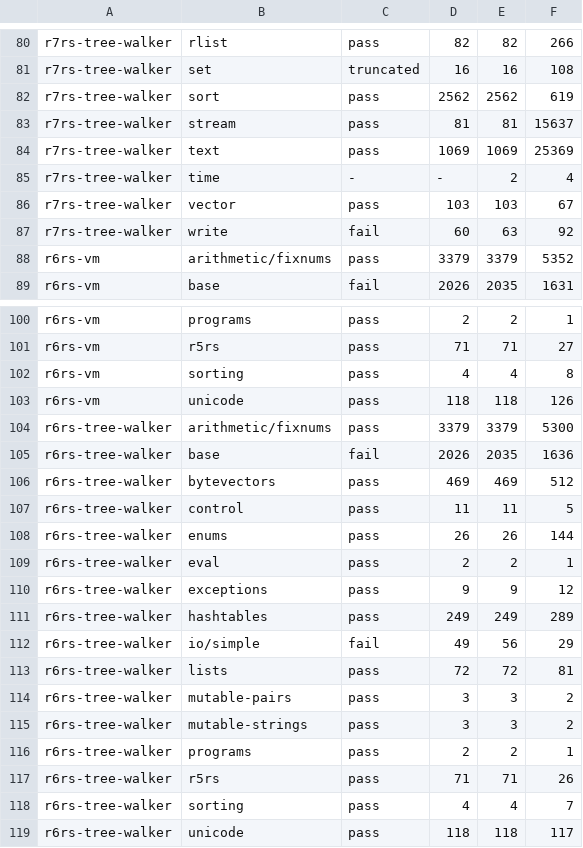
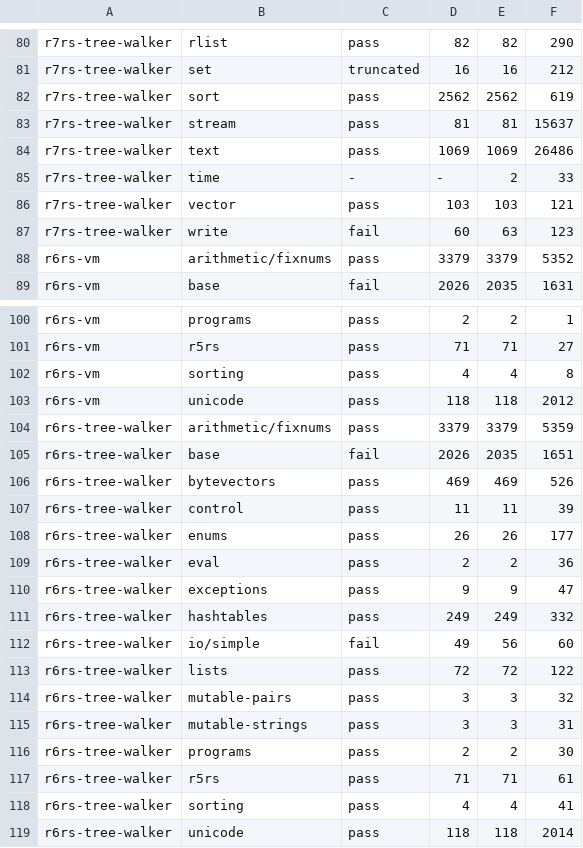
Before and after one commit to avalonalex/patina, a TSV file: scheme_tests/reports/larceny_gc_stress.tsv, drawn as a sheet; only a part is shown, gaps mark what is left out; the diff covers the shown part only; the diff names each change by its address in the sheet, - before the commit and + after, or states it on an @@ line.

```diff
--- a/scheme_tests/reports/larceny_gc_stress.tsv
+++ b/scheme_tests/reports/larceny_gc_stress.tsv
-F80: 266
+F80: 290
-F81: 108
+F81: 212
-F84: 25369
+F84: 26486
-F85: 4
+F85: 33
-F86: 67
+F86: 121
-F87: 92
+F87: 123
-F103: 126
+F103: 2012
-F104: 5300
+F104: 5359
-F105: 1636
+F105: 1651
-F106: 512
+F106: 526
-F107: 5
+F107: 39
-F108: 144
+F108: 177
-F109: 1
+F109: 36
-F110: 12
+F110: 47
-F111: 289
+F111: 332
-F112: 29
+F112: 60
-F113: 81
+F113: 122
-F114: 2
+F114: 32
-F115: 2
+F115: 31
-F116: 1
+F116: 30
-F117: 26
+F117: 61
-F118: 7
+F118: 41
-F119: 117
+F119: 2014
```
Also changed, not shown: 24 edited cells elsewhere in this file.
